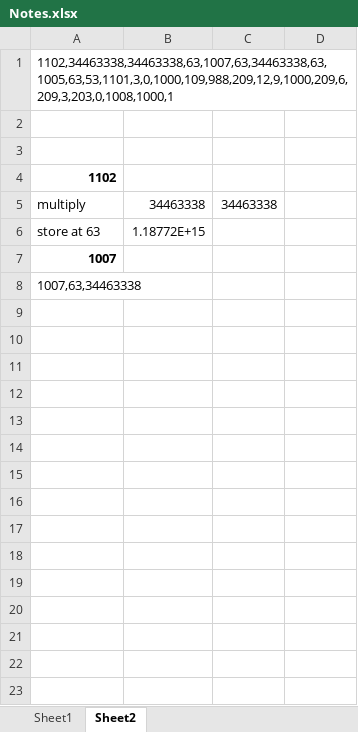
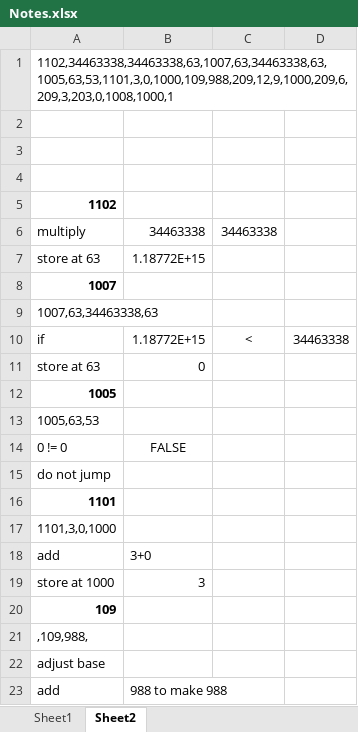
Before and after one commit to martinlevington/AdventOfCode2019, an Excel workbook: Notes.xlsx, sheet Sheet2, drawn as a sheet; only a part is shown; values as stored, in another font and other column widths than the file's, no borders; addresses are those after the commit; the diff covers the shown part only; the diff names each change by its address in the sheet, - before the commit and + after, or states it on an @@ line.

```diff
--- a/Notes.xlsx (sheet Sheet2)
+++ b/Notes.xlsx (sheet Sheet2)
+row 4: (empty)
-A9: 1007,63,34463338
+A9: 1007,63,34463338,63
+row 10: if | 1.18772E+15 | < | 34463338
+row 11: store at 63 | 0
+row 12: 1005
+row 13: 1005,63,53
+row 14: 0 != 0 | FALSE
+row 15: do not jump
+row 16: 1101
+row 17: 1101,3,0,1000
+row 18: add | 3+0
+row 19: store at 1000 | 3
+row 20: 109
+row 21: ,109,988,
+row 22: adjust base
+row 23: add | 988 to make 988
```
Also changed, not shown: 26 added rows elsewhere in this sheet, 18 other files.
